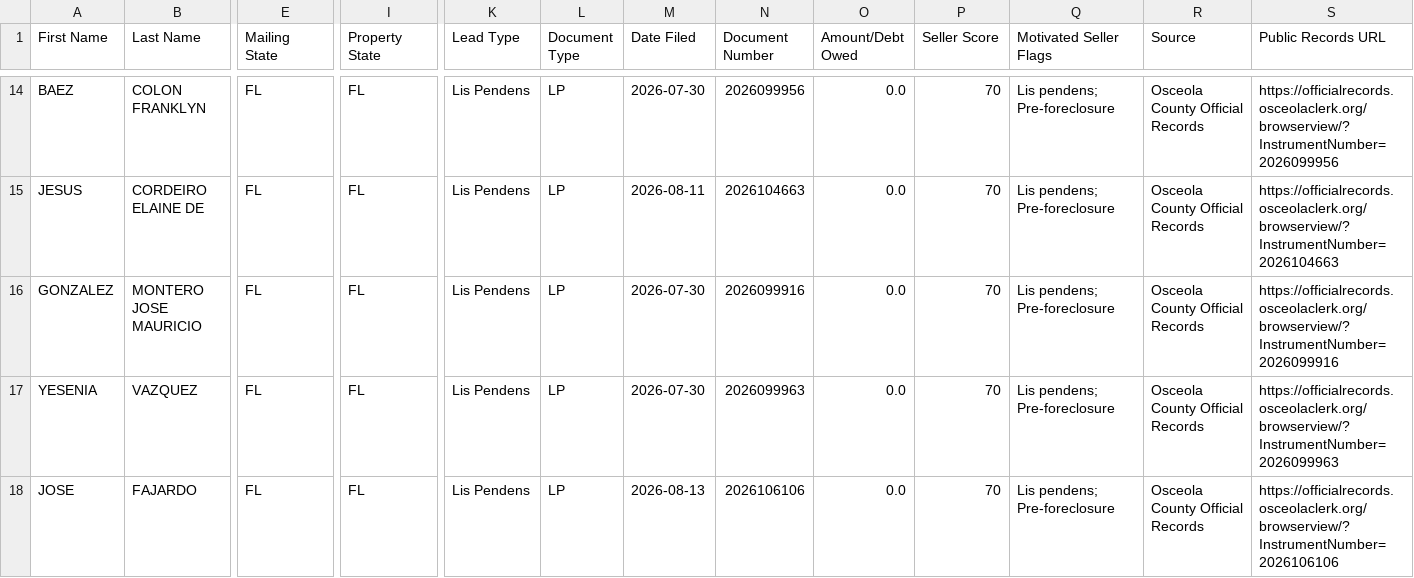
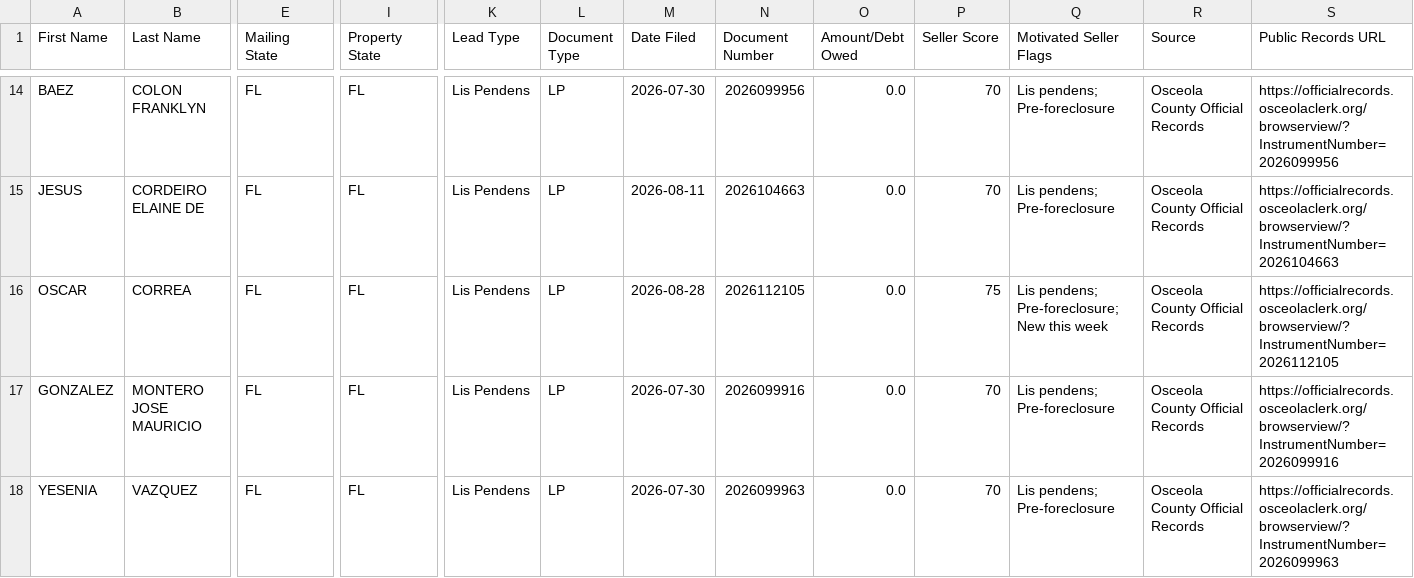
Before and after one commit to figlesias7/osceola-intel, a CSV file: data/ghl_export.csv, drawn as a sheet; only a part is shown, gaps mark what is left out; the shorter side is filled out with more unchanged rows; rows hold the shown columns only; the diff names each change by its address in the sheet, - before the commit and + after, or states it on an @@ line.

```diff
--- a/data/ghl_export.csv
+++ b/data/ghl_export.csv
+row 16: OSCAR | CORREA | FL | FL | Lis Pendens | LP | 2026-08-28 | 2026112105 | 0.0 | 75 | Lis pendens; Pre-foreclosure; New this week | Osceola County Official Records | https://officialrecords.osceolaclerk.org/browserview/?InstrumentNumber=2026112105
```
Also changed, not shown: 2 other files.
